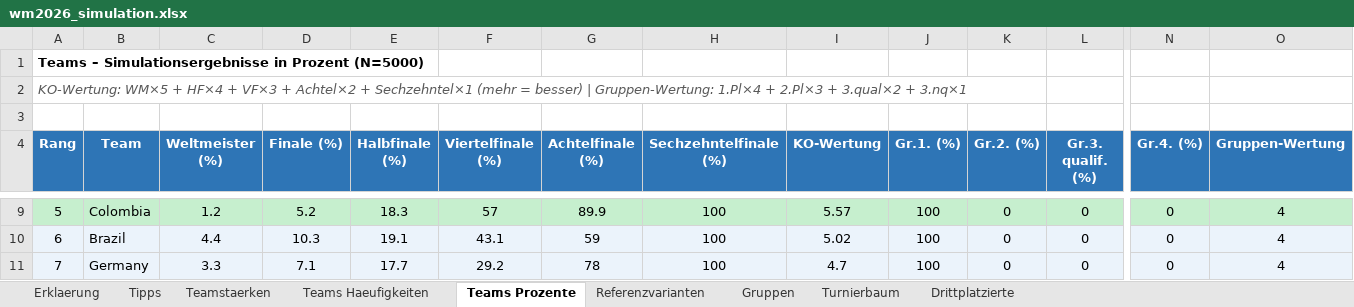
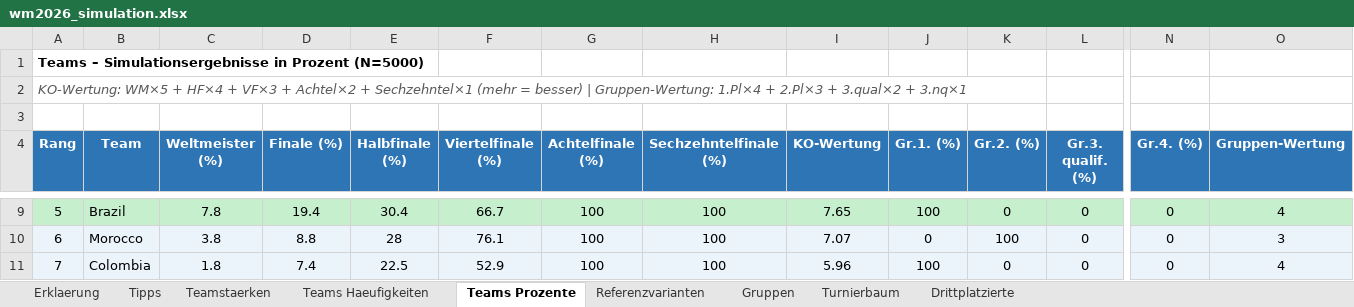
Before and after one commit to flambiertes/fussballanalyse, an Excel workbook: wm_2026/wm2026_simulation.xlsx, sheet Teams Prozente, drawn as a sheet; only a part is shown, gaps mark what is left out; values as stored, in another font and other column widths than the file's, no borders; the diff covers the shown part only; the diff names each change by its address in the sheet, - before the commit and + after, or states it on an @@ line.

```diff
--- a/wm_2026/wm2026_simulation.xlsx (sheet Teams Prozente)
+++ b/wm_2026/wm2026_simulation.xlsx (sheet Teams Prozente)
-B9 (Team): Colombia
+B9 (Team): Brazil
-C9 (Weltmeister (%)): 1.2
+C9 (Weltmeister (%)): 7.8
-D9 (Finale (%)): 5.2
+D9 (Finale (%)): 19.4
-E9 (Halbfinale (%)): 18.3
+E9 (Halbfinale (%)): 30.4
-F9 (Viertelfinale (%)): 57
+F9 (Viertelfinale (%)): 66.7
-G9 (Achtelfinale (%)): 89.9
+G9 (Achtelfinale (%)): 100
-I9 (KO-Wertung): 5.57
+I9 (KO-Wertung): 7.65
-B10 (Team): Brazil
+B10 (Team): Morocco
-C10 (Weltmeister (%)): 4.4
+C10 (Weltmeister (%)): 3.8
-D10 (Finale (%)): 10.3
+D10 (Finale (%)): 8.8
-E10 (Halbfinale (%)): 19.1
+E10 (Halbfinale (%)): 28
-F10 (Viertelfinale (%)): 43.1
+F10 (Viertelfinale (%)): 76.1
-G10 (Achtelfinale (%)): 59
+G10 (Achtelfinale (%)): 100
-I10 (KO-Wertung): 5.02
+I10 (KO-Wertung): 7.07
-J10 (Gr.1. (%)): 100
+J10 (Gr.1. (%)): 0
-K10 (Gr.2. (%)): 0
+K10 (Gr.2. (%)): 100
-O10 (Gruppen-Wertung): 4
+O10 (Gruppen-Wertung): 3
-B11 (Team): Germany
+B11 (Team): Colombia
-C11 (Weltmeister (%)): 3.3
+C11 (Weltmeister (%)): 1.8
-D11 (Finale (%)): 7.1
+D11 (Finale (%)): 7.4
-E11 (Halbfinale (%)): 17.7
+E11 (Halbfinale (%)): 22.5
-F11 (Viertelfinale (%)): 29.2
+F11 (Viertelfinale (%)): 52.9
-G11 (Achtelfinale (%)): 78
+G11 (Achtelfinale (%)): 100
-I11 (KO-Wertung): 4.7
+I11 (KO-Wertung): 5.96
```
Also changed, not shown: 228 edited cells elsewhere in this sheet, sheet Teamstaerken, sheet Teams Haeufigkeiten, sheet Tipps, sheet Erklaerung, sheet Referenzvarianten, sheet Turnierbaum, 1 more sheet, 13 other files.
